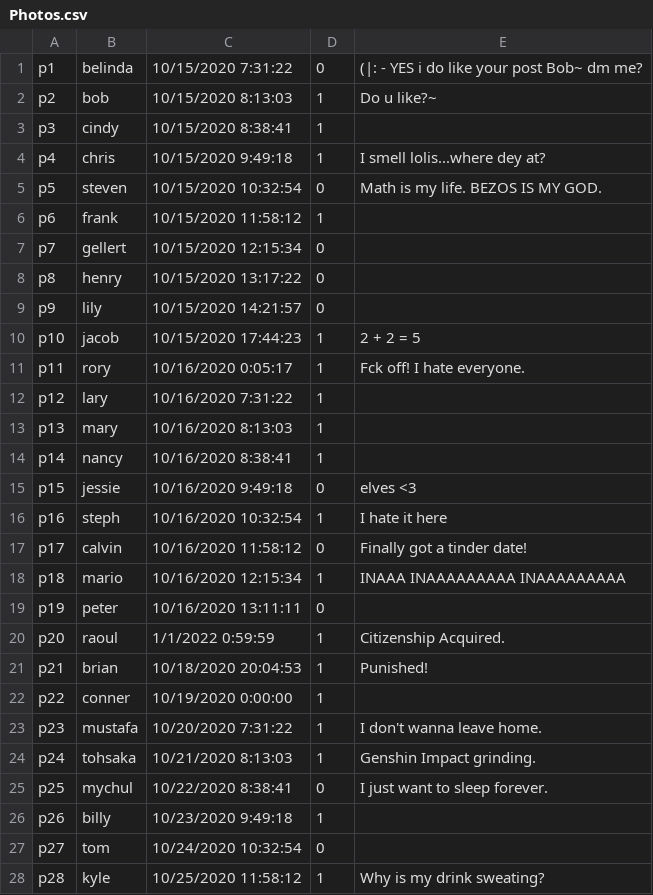
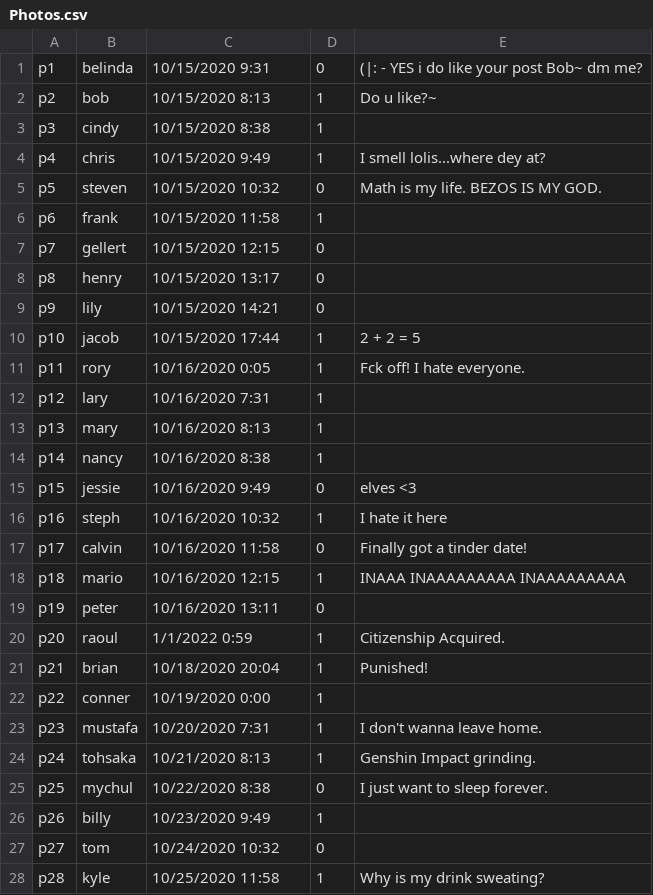
Before and after one commit to mychul/Impostergram-DB-Project, a CSV file: SQL Database/Backup/Photos.csv, drawn as a sheet; only a part is shown; the diff covers the shown part only.

Commit message:
Create SearchPhotoMenu Class

```diff
--- a/SQL Database/Backup/Photos.csv
+++ b/SQL Database/Backup/Photos.csv
@@ -1,28 +1,28 @@
-p1,belinda,10/15/2020 7:31:22,0,(|: - YES i do like your post Bob~  dm me?
-p2,bob,10/15/2020 8:13:03,1,Do u like?~
-p3,cindy,10/15/2020 8:38:41,1,
-p4,chris,10/15/2020 9:49:18,1,I smell lolis...where dey at?
-p5,steven,10/15/2020 10:32:54,0,Math is my life. BEZOS IS MY GOD.
-p6,frank,10/15/2020 11:58:12,1,
-p7,gellert,10/15/2020 12:15:34,0,
-p8,henry,10/15/2020 13:17:22,0,
-p9,lily,10/15/2020 14:21:57,0,
-p10,jacob,10/15/2020 17:44:23,1,2 + 2 = 5
-p11,rory,10/16/2020 0:05:17,1,Fck off!  I hate everyone.
-p12,lary,10/16/2020 7:31:22,1,
-p13,mary,10/16/2020 8:13:03,1,
-p14,nancy,10/16/2020 8:38:41,1,
-p15,jessie,10/16/2020 9:49:18,0,elves <3
-p16,steph,10/16/2020 10:32:54,1,I hate it here
-p17,calvin,10/16/2020 11:58:12,0,Finally got a tinder date!
-p18,mario,10/16/2020 12:15:34,1,INAAA INAAAAAAAAA INAAAAAAAAA
-p19,peter,10/16/2020 13:11:11,0,
-p20,raoul,1/1/2022 0:59:59,1,Citizenship Acquired.
-p21,brian,10/18/2020 20:04:53,1,Punished!
-p22,conner,10/19/2020 0:00:00,1,
-p23,mustafa,10/20/2020 7:31:22,1,I don't wanna leave home.
-p24,tohsaka,10/21/2020 8:13:03,1,Genshin Impact grinding.
-p25,mychul,10/22/2020 8:38:41,0,I just want to sleep forever.
-p26,billy,10/23/2020 9:49:18,1,
-p27,tom,10/24/2020 10:32:54,0,
-p28,kyle,10/25/2020 11:58:12,1,Why is my drink sweating?
+p1,belinda,10/15/2020 9:31,0,(|: - YES i do like your post Bob~  dm me?
+p2,bob,10/15/2020 8:13,1,Do u like?~
+p3,cindy,10/15/2020 8:38,1,
+p4,chris,10/15/2020 9:49,1,I smell lolis...where dey at?
+p5,steven,10/15/2020 10:32,0,Math is my life. BEZOS IS MY GOD.
+p6,frank,10/15/2020 11:58,1,
+p7,gellert,10/15/2020 12:15,0,
+p8,henry,10/15/2020 13:17,0,
+p9,lily,10/15/2020 14:21,0,
+p10,jacob,10/15/2020 17:44,1,2 + 2 = 5
+p11,rory,10/16/2020 0:05,1,Fck off!  I hate everyone.
+p12,lary,10/16/2020 7:31,1,
+p13,mary,10/16/2020 8:13,1,
+p14,nancy,10/16/2020 8:38,1,
+p15,jessie,10/16/2020 9:49,0,elves <3
+p16,steph,10/16/2020 10:32,1,I hate it here
+p17,calvin,10/16/2020 11:58,0,Finally got a tinder date!
+p18,mario,10/16/2020 12:15,1,INAAA INAAAAAAAAA INAAAAAAAAA
+p19,peter,10/16/2020 13:11,0,
+p20,raoul,1/1/2022 0:59,1,Citizenship Acquired.
+p21,brian,10/18/2020 20:04,1,Punished!
+p22,conner,10/19/2020 0:00,1,
+p23,mustafa,10/20/2020 7:31,1,I don't wanna leave home.
+p24,tohsaka,10/21/2020 8:13,1,Genshin Impact grinding.
+p25,mychul,10/22/2020 8:38,0,I just want to sleep forever.
+p26,billy,10/23/2020 9:49,1,
+p27,tom,10/24/2020 10:32,0,
+p28,kyle,10/25/2020 11:58,1,Why is my drink sweating?
```
Also changed, not shown: 2 edited cells elsewhere in this file, testing data/.csv/Entities/Photos.csv, 1 other file.
